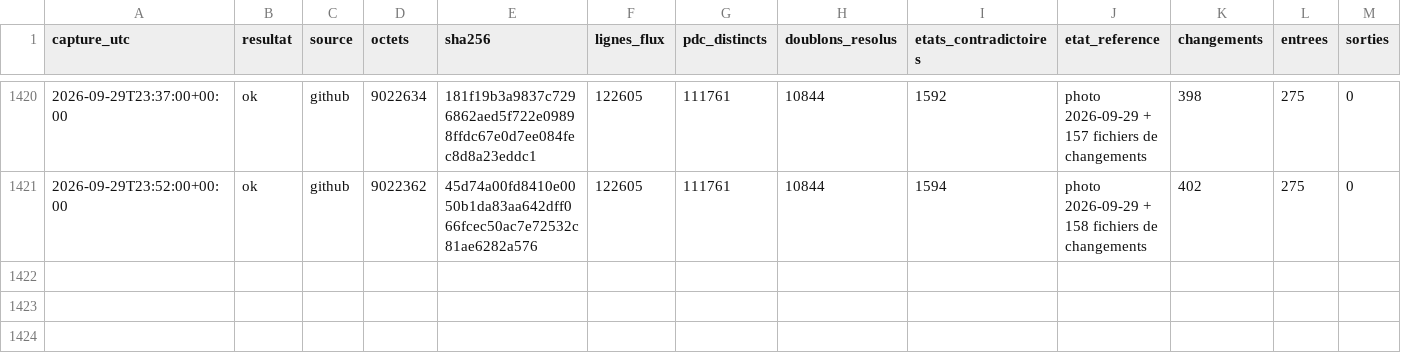
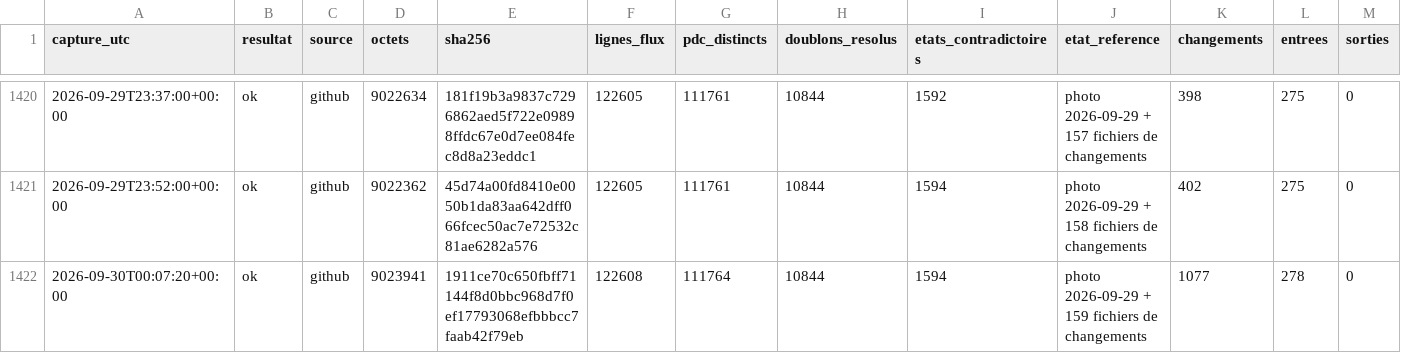
Before and after one commit to matheo-kandra/chargelab, a CSV file: data/collecte/journal/dynamique.csv, drawn as a sheet; only a part is shown, gaps mark what is left out; rows hold the shown columns only; the diff names each change by its address in the sheet, - before the commit and + after, or states it on an @@ line.

Commit message:
collecte locale 2026-09-30T00:07:28Z

```diff
--- a/data/collecte/journal/dynamique.csv
+++ b/data/collecte/journal/dynamique.csv
+row 1422: 2026-09-30T00:07:20+00:00 | ok | github | 9023941 | 1911ce70c650fbff71144f8d0bbc968d7f0ef17793068efbbbcc7faab42f79eb | 122608 | 111764 | 10844 | 1594 | photo 2026-09-29 + 159 fichiers de changements | 1077 | 278 | 0
```
Also changed, not shown: 2 other files.
